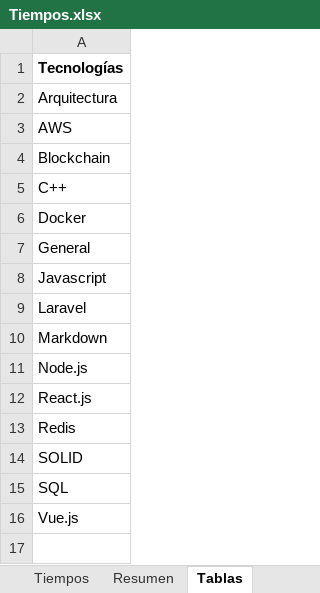
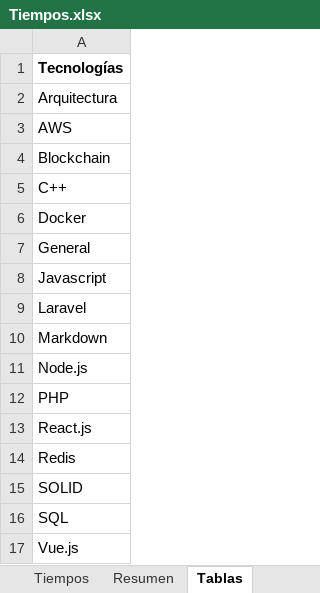
Before and after one commit to petrix12/cvpetrix2022, an Excel workbook: 00soportes/Tiempos.xlsx, sheet Tablas, drawn as a sheet; values as stored, in another font and other column widths than the file's, no borders; table styles not drawn; the diff names each change by its address in the sheet, - before the commit and + after, or states it on an @@ line.

```diff
--- a/00soportes/Tiempos.xlsx (sheet Tablas)
+++ b/00soportes/Tiempos.xlsx (sheet Tablas)
+row 12: PHP
```
Also changed, not shown: sheet Tiempos, sheet Resumen, hidden cells, 00soportes/Ruta Desarrollo Web.xlsx, 2 other files.
